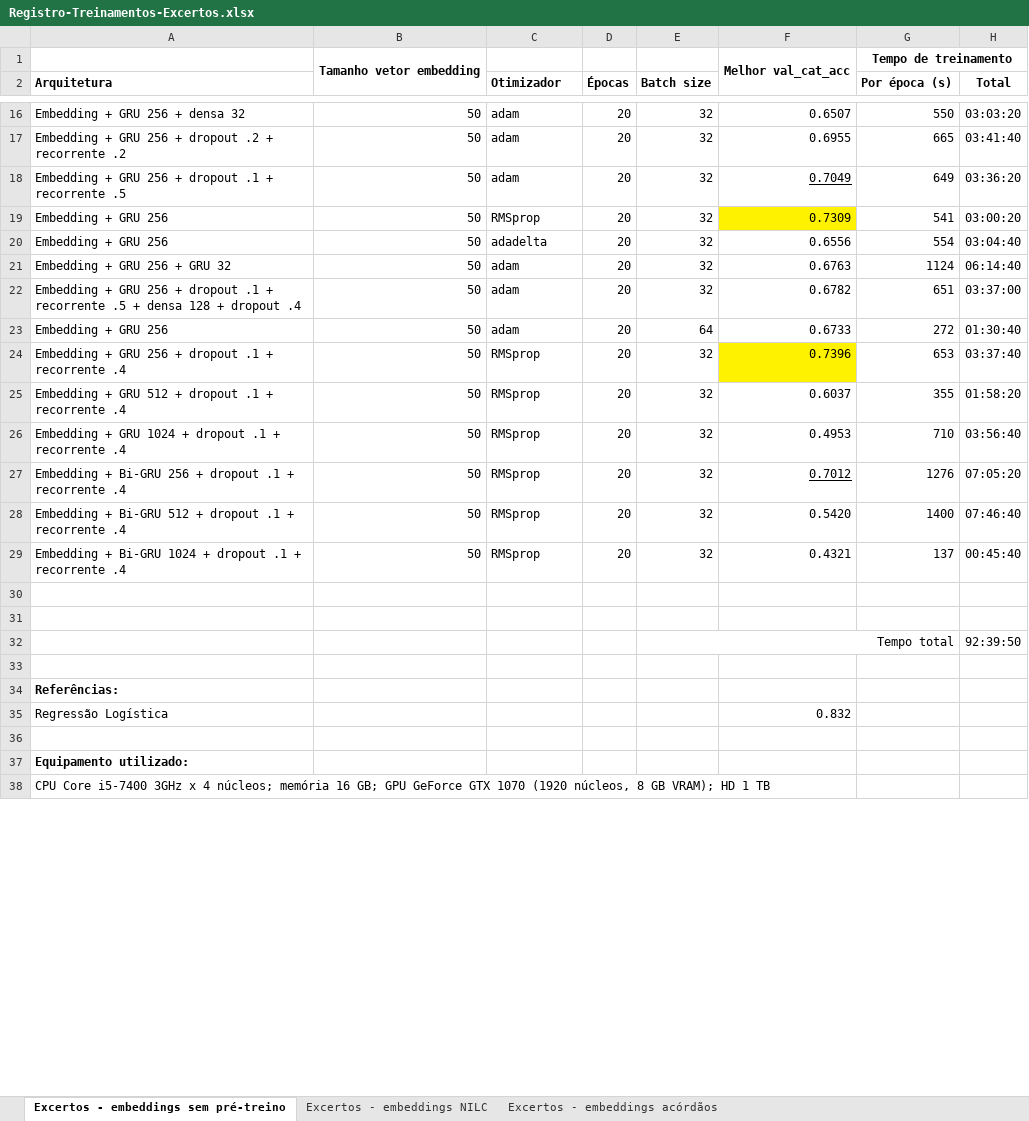
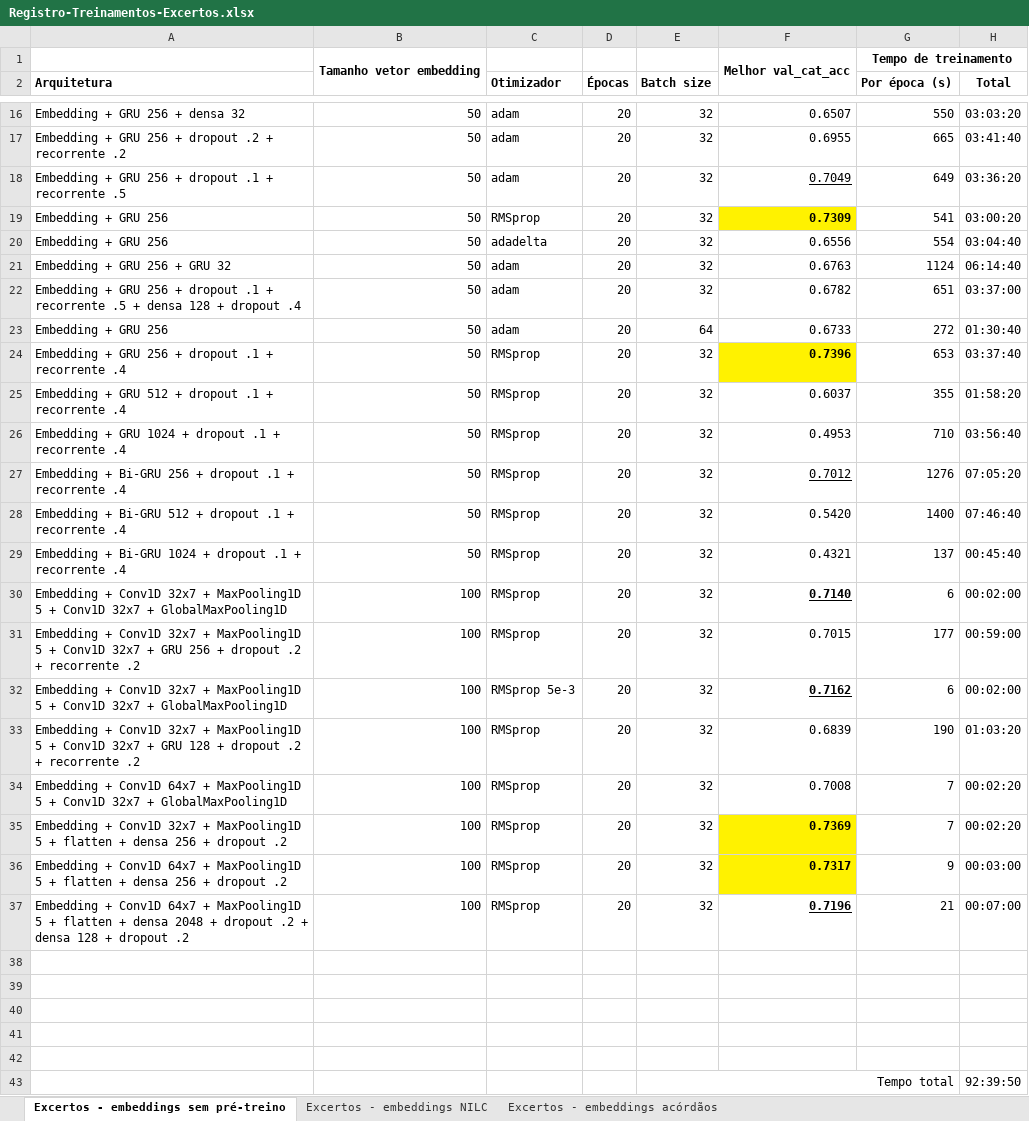
Before and after one commit to leonardo3108/clacjur, an Excel workbook: excertos/Registro-Treinamentos-Excertos.xlsx, sheet Excertos - embeddings sem pré-treino, drawn as a sheet; only a part is shown, gaps mark what is left out; the shorter side is filled out with more unchanged rows; values as stored, in another font and other column widths than the file's, no borders; the diff names each change by its address in the sheet, - before the commit and + after, or states it on an @@ line.

Commit message:
Classificacao de excertos com redes convolucionais

```diff
--- a/excertos/Registro-Treinamentos-Excertos.xlsx (sheet Excertos - embeddings sem pré-treino)
+++ b/excertos/Registro-Treinamentos-Excertos.xlsx (sheet Excertos - embeddings sem pré-treino)
-F19 bold: off
+F19 bold: on
-F24 bold: off
+F24 bold: on
+row 30: Embedding + Conv1D 32x7 + MaxPooling1D 5 + Conv1D 32x7 + GlobalMaxPooling1D | 100 | RMSprop | 20 | 32 | 0.7140 | 6 | 00:02:00
+row 31: Embedding + Conv1D 32x7 + MaxPooling1D 5 + Conv1D 32x7 + GRU 256 + dropout .2 + recorrente .2 | 100 | RMSprop | 20 | 32 | 0.7015 | 177 | 00:59:00
+row 32: Embedding + Conv1D 32x7 + MaxPooling1D 5 + Conv1D 32x7 + GlobalMaxPooling1D | 100 | RMSprop 5e-3 | 20 | 32 | 0.7162 | 6 | 00:02:00
+row 33: Embedding + Conv1D 32x7 + MaxPooling1D 5 + Conv1D 32x7 + GRU 128 + dropout .2 + recorrente .2 | 100 | RMSprop | 20 | 32 | 0.6839 | 190 | 01:03:20
+row 34: Embedding + Conv1D 64x7 + MaxPooling1D 5 + Conv1D 32x7 + GlobalMaxPooling1D | 100 | RMSprop | 20 | 32 | 0.7008 | 7 | 00:02:20
+row 35: Embedding + Conv1D 32x7 + MaxPooling1D 5 + flatten + densa 256 + dropout .2 | 100 | RMSprop | 20 | 32 | 0.7369 | 7 | 00:02:20
+row 36: Embedding + Conv1D 64x7 + MaxPooling1D 5 + flatten + densa 256 + dropout .2 | 100 | RMSprop | 20 | 32 | 0.7317 | 9 | 00:03:00
+row 37: Embedding + Conv1D 64x7 + MaxPooling1D 5 + flatten + densa 2048 + dropout .2 + densa 128 + dropout .2 | 100 | RMSprop | 20 | 32 | 0.7196 | 21 | 00:07:00
+row 38: (empty)
+row 39: (empty)
+row 40: (empty)
```
Also changed, not shown: sheet Excertos - embeddings acórdãos, sheet Excertos pré-processados - Embeddings acórdãos, sheet Excertos pré-processados - Embeddings NILC, sheet Excertos pré-processados - embeddings sem pré-treino, sheet Excertos - embeddings NILC, formulas that keep their value, enunciados/Registro-Treinamentos-Enunciados.xlsx, 6 other files.
